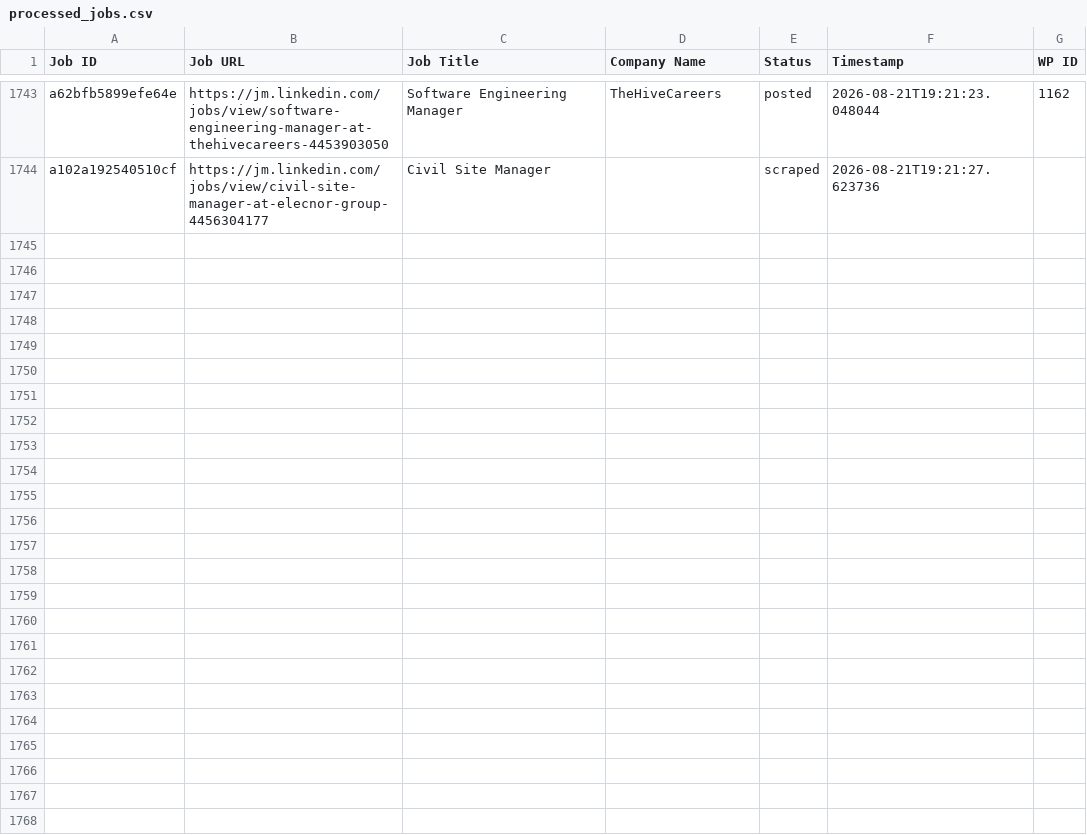
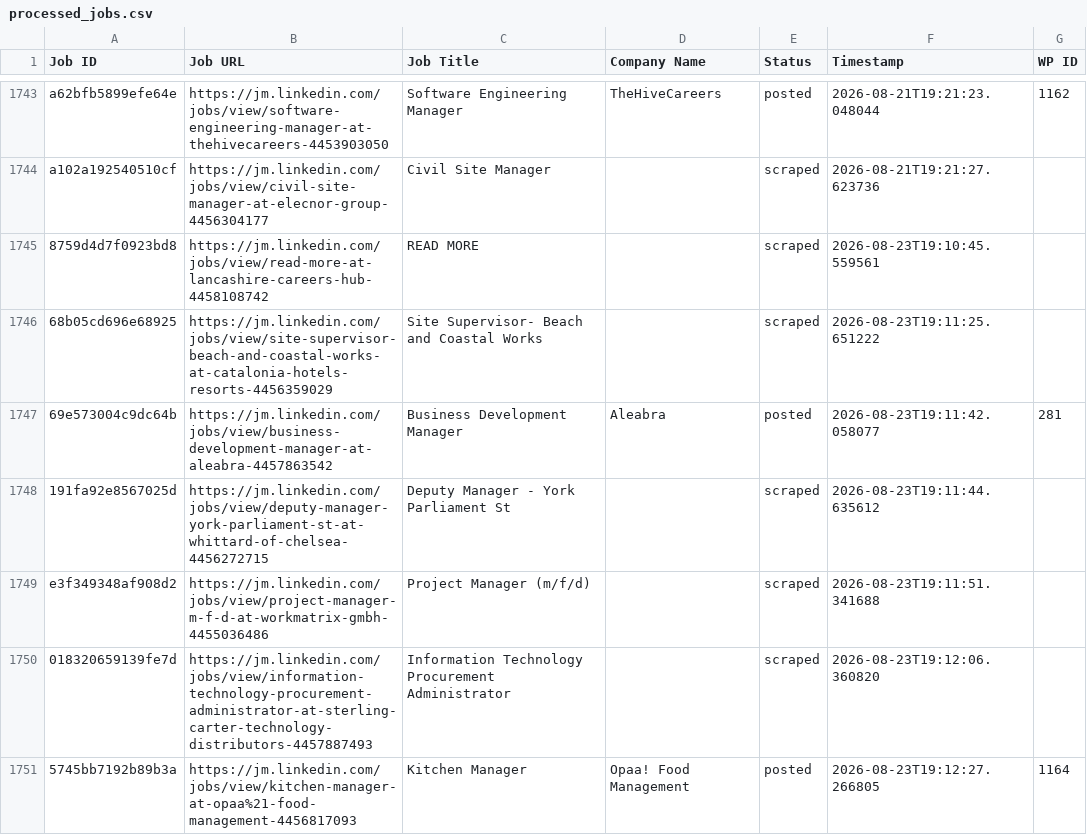
Before and after one commit to mimusdesign/jm, a CSV file: processed_jobs.csv, drawn as a sheet; only a part is shown, gaps mark what is left out; the diff covers the shown part only.

```diff
--- a/processed_jobs.csv
+++ b/processed_jobs.csv
@@ -1749 +1749,8 @@ a62bfb5899efe64e,https://jm.linkedin.com/jobs/view/software-engineering-manager-
 a102a192540510cf,https://jm.linkedin.com/jobs/view/civil-site-manager-at-elecnor-group-4456304177,Civil Site Manager,,scraped,2026-08-21T19:21:27.623736,
+8759d4d7f0923bd8,https://jm.linkedin.com/jobs/view/read-more-at-lancashire-careers-hub-4458108742,READ MORE,,scraped,2026-08-23T19:10:45.559561,
+68b05cd696e68925,https://jm.linkedin.com/jobs/view/site-supervisor-beach-and-coastal-works-at-catalonia-hotels-resorts-4456359029,Site Supervisor- Beach and Coastal Works,,scraped,2026-08-23T19:11:25.651222,
+69e573004c9dc64b,https://jm.linkedin.com/jobs/view/business-development-manager-at-aleabra-4457863542,Business Development Manager,Aleabra,posted,2026-08-23T19:11:42.058077,281
+191fa92e8567025d,https://jm.linkedin.com/jobs/view/deputy-manager-york-parliament-st-at-whittard-of-chelsea-4456272715,Deputy Manager - York Parliament St,,scraped,2026-08-23T19:11:44.635612,
+e3f349348af908d2,https://jm.linkedin.com/jobs/view/project-manager-m-f-d-at-workmatrix-gmbh-4455036486,Project Manager (m/f/d),,scraped,2026-08-23T19:11:51.341688,
+018320659139fe7d,https://jm.linkedin.com/jobs/view/information-technology-procurement-administrator-at-sterling-carter-technology-distributors-4457887493,Information Technology Procurement Administrator,,scraped,2026-08-23T19:12:06.360820,
+5745bb7192b89b3a,https://jm.linkedin.com/jobs/view/kitchen-manager-at-opaa%21-food-management-4456817093,Kitchen Manager,Opaa! Food Management,posted,2026-08-23T19:12:27.266805,1164
```
Also changed, not shown: 18 added rows elsewhere in this file.
